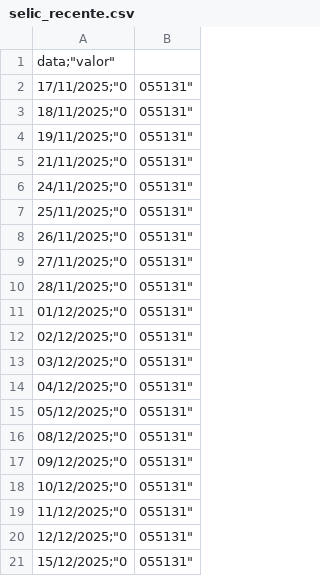
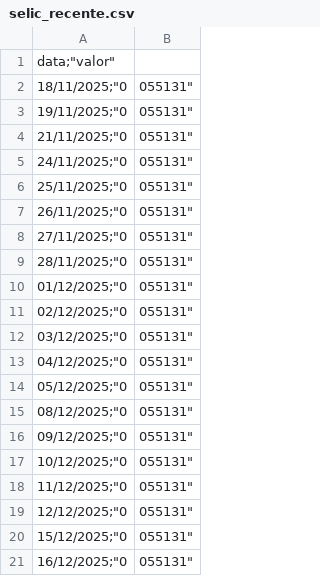
Before and after one commit to jose-fernando-1/Taxa-Selic, a CSV file: selic_recente.csv, drawn as a sheet.

```diff
--- a/selic_recente.csv
+++ b/selic_recente.csv
@@ -1,3 +1,2 @@
 "data";"valor"
-"17/11/2025";"0,055131"
 "18/11/2025";"0,055131"
@@ -21 +20,2 @@
 "15/12/2025";"0,055131"
+"16/12/2025";"0,055131"
```
Also changed, not shown: selic_efetiva.csv, 1 other file.
